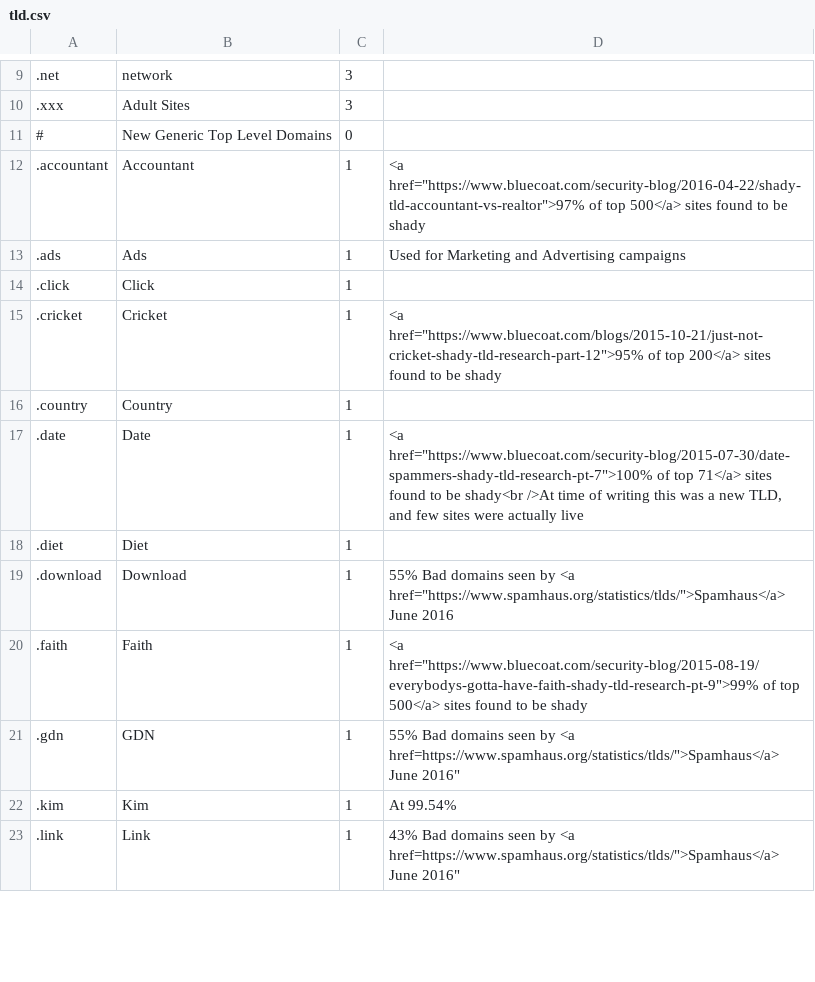
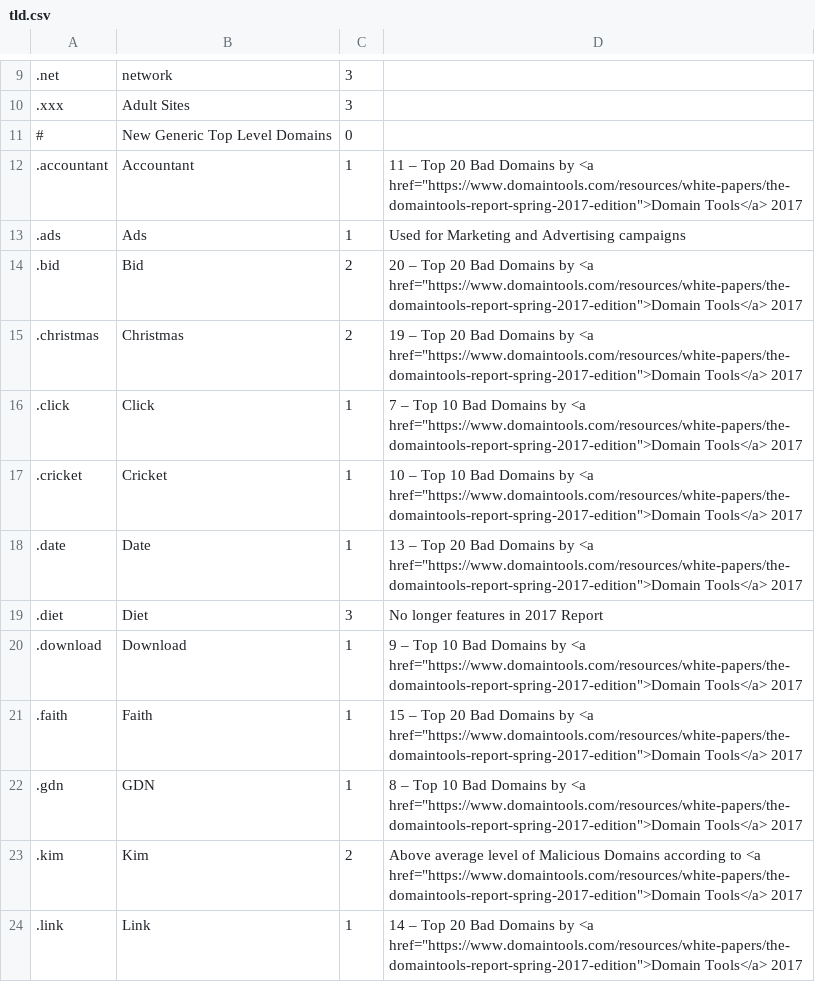
Before and after one commit to kingdevnl/notrack, a CSV file: admin/include/tld.csv, drawn as a sheet; only a part is shown, gaps mark what is left out; the diff covers the shown part only.

Commit message:
updated with results of Domain Tools report 2017

```diff
--- a/admin/include/tld.csv
+++ b/admin/include/tld.csv
@@ -11,13 +11,14 @@
 #,New Generic Top Level Domains,0,
-.accountant,Accountant,1,"<a href=""https://www.bluecoat.com/security-blog/2016-04-22/shady-tld-accountant-vs-realtor"">97% of top 500</a> sites found to be shady"
+.accountant,Accountant,1,"11 – Top 20 Bad Domains by <a href=""https://www.domaintools.com/resources/white-papers/the-domaintools-report-spring-2017-edition"">Domain Tools</a> 2017"
 .ads,Ads,1,Used for Marketing and Advertising campaigns
-.click,Click,1,
-.cricket,Cricket,1,"<a href=""https://www.bluecoat.com/blogs/2015-10-21/just-not-cricket-shady-tld-research-part-12"">95% of top 200</a> sites found to be shady"
-.country,Country,1,
-.date,Date,1,"<a href=""https://www.bluecoat.com/security-blog/2015-07-30/date-spammers-shady-tld-research-pt-7"">100% of top 71</a> sites found to be shady<br />At time of writing this was a new TLD, and few sites were actually live"
-.diet,Diet,1,
-.download,Download,1,"55% Bad domains seen by <a href=""https://www.spamhaus.org/statistics/tlds/"">Spamhaus</a> June 2016"
-.faith,Faith,1,"<a href=""https://www.bluecoat.com/security-blog/2015-08-19/everybodys-gotta-have-faith-shady-tld-research-pt-9"">99% of top 500</a> sites found to be shady"
-.gdn,GDN,1,"55% Bad domains seen by <a href="https://www.spamhaus.org/statistics/tlds/">Spamhaus</a> June 2016"
-.kim,Kim,1,"At 99.54%"
-.link,Link,1,"43% Bad domains seen by <a href="https://www.spamhaus.org/statistics/tlds/">Spamhaus</a> June 2016"
+.bid,Bid,2,"20 – Top 20 Bad Domains by <a href=""https://www.domaintools.com/resources/white-papers/the-domaintools-report-spring-2017-edition"">Domain Tools</a> 2017"
+.christmas,Christmas,2,"19 – Top 20 Bad Domains by <a href=""https://www.domaintools.com/resources/white-papers/the-domaintools-report-spring-2017-edition"">Domain Tools</a> 2017"
+.click,Click,1,"7 – Top 10 Bad Domains by <a href=""https://www.domaintools.com/resources/white-papers/the-domaintools-report-spring-2017-edition"">Domain Tools</a> 2017"
+.cricket,Cricket,1,"10 – Top 10 Bad Domains by <a href=""https://www.domaintools.com/resources/white-papers/the-domaintools-report-spring-2017-edition"">Domain Tools</a> 2017"
+.date,Date,1,"13 – Top 20 Bad Domains by <a href=""https://www.domaintools.com/resources/white-papers/the-domaintools-report-spring-2017-edition"">Domain Tools</a> 2017"
+.diet,Diet,3,No longer features in 2017 Report
+.download,Download,1,"9 – Top 10 Bad Domains by <a href=""https://www.domaintools.com/resources/white-papers/the-domaintools-report-spring-2017-edition"">Domain Tools</a> 2017"
+.faith,Faith,1,"15 – Top 20 Bad Domains by <a href=""https://www.domaintools.com/resources/white-papers/the-domaintools-report-spring-2017-edition"">Domain Tools</a> 2017"
+.gdn,GDN,1,"8 – Top 10 Bad Domains by <a href=""https://www.domaintools.com/resources/white-papers/the-domaintools-report-spring-2017-edition"">Domain Tools</a> 2017"
+.kim,Kim,2,"Above average level of Malicious Domains according to <a href=""https://www.domaintools.com/resources/white-papers/the-domaintools-report-spring-2017-edition"">Domain Tools</a> 2017"
+.link,Link,1,"14 – Top 20 Bad Domains by <a href=""https://www.domaintools.com/resources/white-papers/the-domaintools-report-spring-2017-edition"">Domain Tools</a> 2017"
```
Also changed, not shown: 6 added rows and 23 edited cells elsewhere in this file.
